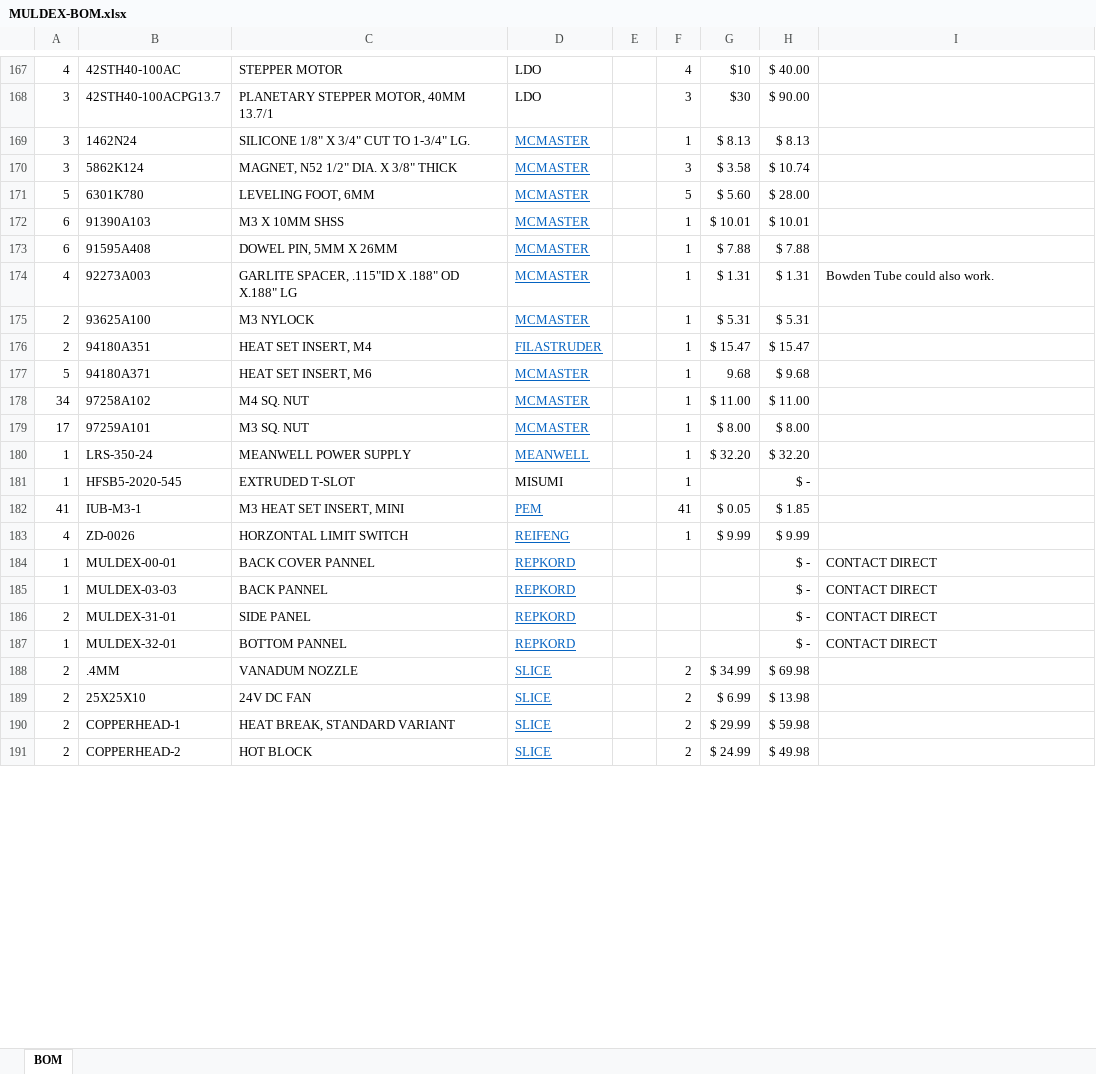
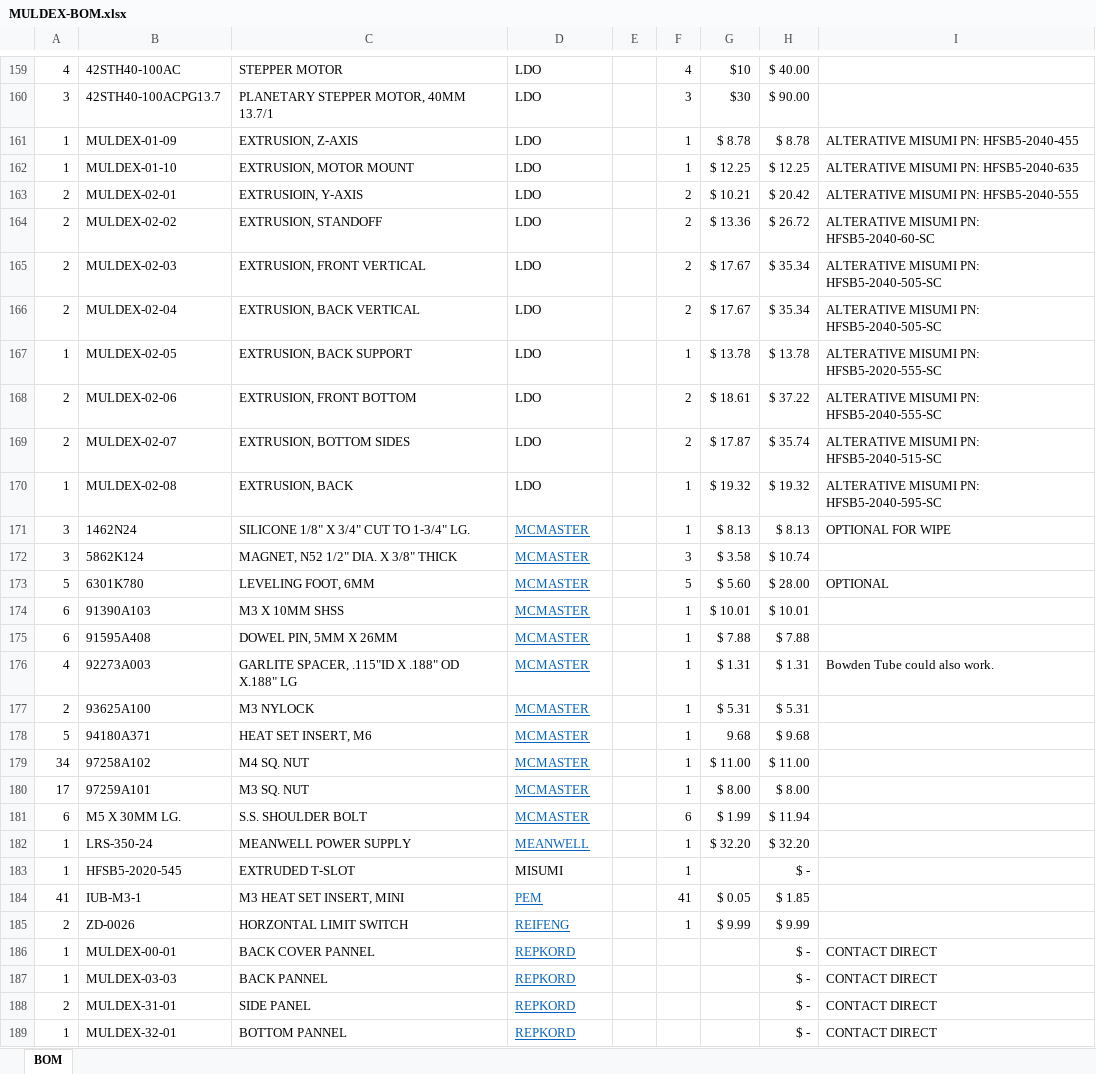
Before and after one commit to 3dprintingworld/MULDEX, an Excel workbook: BOM/MULDEX-BOM.xlsx, sheet BOM, drawn as a sheet; only a part is shown, gaps mark what is left out; the shorter side is filled out with more unchanged rows; values as stored, in another font and other column widths than the file's, no borders; charts and pictures not drawn; addresses are those after the commit; the diff covers the shown part only; the diff names each change by its address in the sheet, - before the commit and + after, or states it on an @@ line.

Commit message:
Update MULDEX-BOM.xlsx

```diff
--- a/BOM/MULDEX-BOM.xlsx (sheet BOM)
+++ b/BOM/MULDEX-BOM.xlsx (sheet BOM)
+row 161: 1 | MULDEX-01-09 | EXTRUSION, Z-AXIS | LDO |  | 1 | $ 8.78 | $ 8.78 | ALTERATIVE MISUMI PN: HFSB5-2040-455
+row 162: 1 | MULDEX-01-10 | EXTRUSION, MOTOR MOUNT | LDO |  | 1 | $ 12.25 | $ 12.25 | ALTERATIVE MISUMI PN: HFSB5-2040-635
+row 163: 2 | MULDEX-02-01 | EXTRUSIOIN, Y-AXIS | LDO |  | 2 | $ 10.21 | $ 20.42 | ALTERATIVE MISUMI PN: HFSB5-2040-555
+row 164: 2 | MULDEX-02-02 | EXTRUSION, STANDOFF | LDO |  | 2 | $ 13.36 | $ 26.72 | ALTERATIVE MISUMI PN: HFSB5-2040-60-SC
+row 165: 2 | MULDEX-02-03 | EXTRUSION, FRONT VERTICAL | LDO |  | 2 | $ 17.67 | $ 35.34 | ALTERATIVE MISUMI PN: HFSB5-2040-505-SC
+row 166: 2 | MULDEX-02-04 | EXTRUSION, BACK VERTICAL | LDO |  | 2 | $ 17.67 | $ 35.34 | ALTERATIVE MISUMI PN: HFSB5-2040-505-SC
+row 167: 1 | MULDEX-02-05 | EXTRUSION, BACK SUPPORT | LDO |  | 1 | $ 13.78 | $ 13.78 | ALTERATIVE MISUMI PN: HFSB5-2020-555-SC
+row 168: 2 | MULDEX-02-06 | EXTRUSION, FRONT BOTTOM | LDO |  | 2 | $ 18.61 | $ 37.22 | ALTERATIVE MISUMI PN: HFSB5-2040-555-SC
+row 169: 2 | MULDEX-02-07 | EXTRUSION, BOTTOM SIDES | LDO |  | 2 | $ 17.87 | $ 35.74 | ALTERATIVE MISUMI PN: HFSB5-2040-515-SC
+row 170: 1 | MULDEX-02-08 | EXTRUSION, BACK | LDO |  | 1 | $ 19.32 | $ 19.32 | ALTERATIVE MISUMI PN: HFSB5-2040-595-SC
-I171: (empty)
+I171: OPTIONAL FOR WIPE
-I173: (empty)
+I173: OPTIONAL
@@ row 176 moved to row 143: 2 @@
@@ row 163 moved to row 181: 6 @@
-A185: 4
+A185: 2
```
Also changed, not shown: 16 added rows, 26 removed rows, 9 moved rows and 28 edited cells elsewhere in this sheet, formulas that keep their value, charts or pictures.
